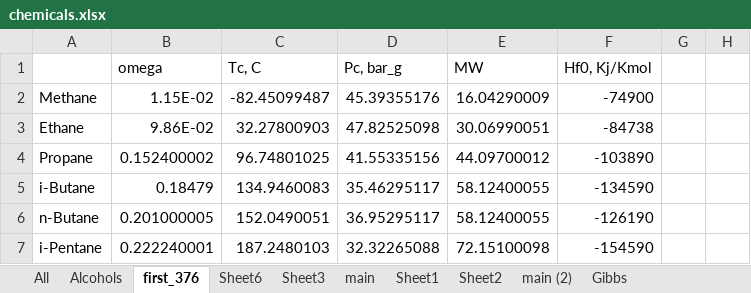
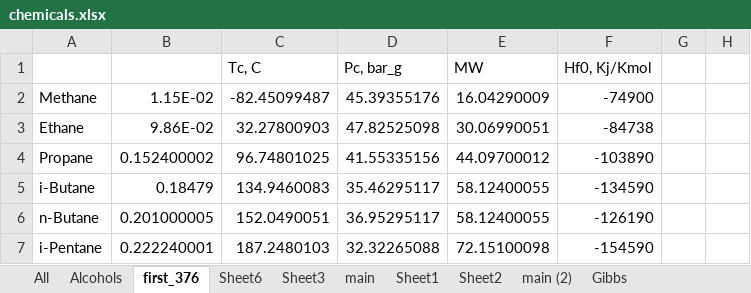
Before and after one commit to sleo1234/Solver-API-for-property-estimation, an Excel workbook: src/main/resources/excel/chemicals.xlsx, sheet first_376, drawn as a sheet; only a part is shown; values as stored, in another font and other column widths than the file's, no borders; conditional formats not drawn; the diff names each change by its address in the sheet, - before the commit and + after, or states it on an @@ line.

```diff
--- a/src/main/resources/excel/chemicals.xlsx (sheet first_376)
+++ b/src/main/resources/excel/chemicals.xlsx (sheet first_376)
-B1: omega
+B1: (empty)
```
Also changed, not shown: sheet main, formulas that keep their value, charts or pictures, 7 other files.
